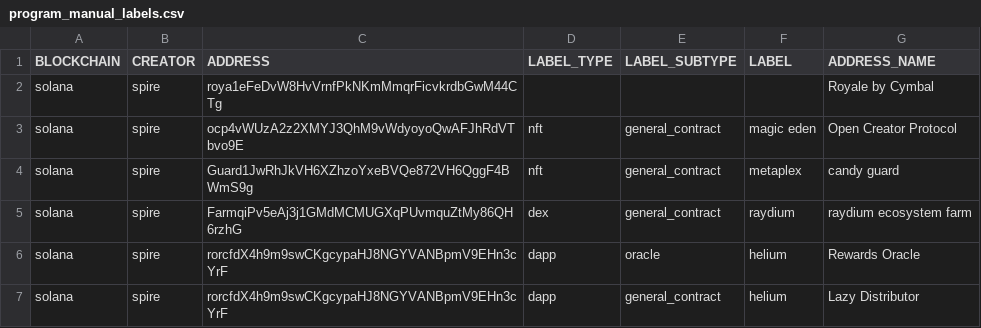
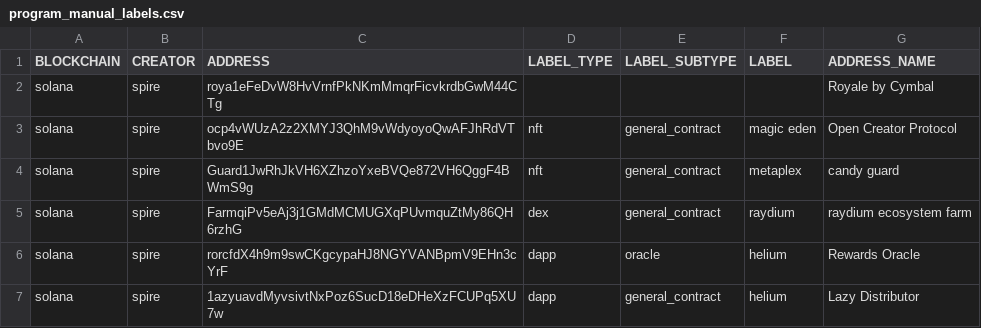
Before and after one commit to spire-fyi/spire_fyi, a CSV file: data/program_manual_labels.csv, drawn as a sheet.

```diff
--- a/data/program_manual_labels.csv
+++ b/data/program_manual_labels.csv
@@ -6,2 +6,2 @@ solana,spire,FarmqiPv5eAj3j1GMdMCMUGXqPUvmquZtMy86QH6rzhG,dex,general_contract,r
 solana,spire,rorcfdX4h9m9swCKgcypaHJ8NGYVANBpmV9EHn3cYrF,dapp,oracle,helium,Rewards Oracle
-solana,spire,rorcfdX4h9m9swCKgcypaHJ8NGYVANBpmV9EHn3cYrF,dapp,general_contract,helium,Lazy Distributor
+solana,spire,1azyuavdMyvsivtNxPoz6SucD18eDHeXzFCUPq5XU7w,dapp,general_contract,helium,Lazy Distributor
```
Also changed, not shown: data/weekly_days_since_last_use.csv, 6 other files.
